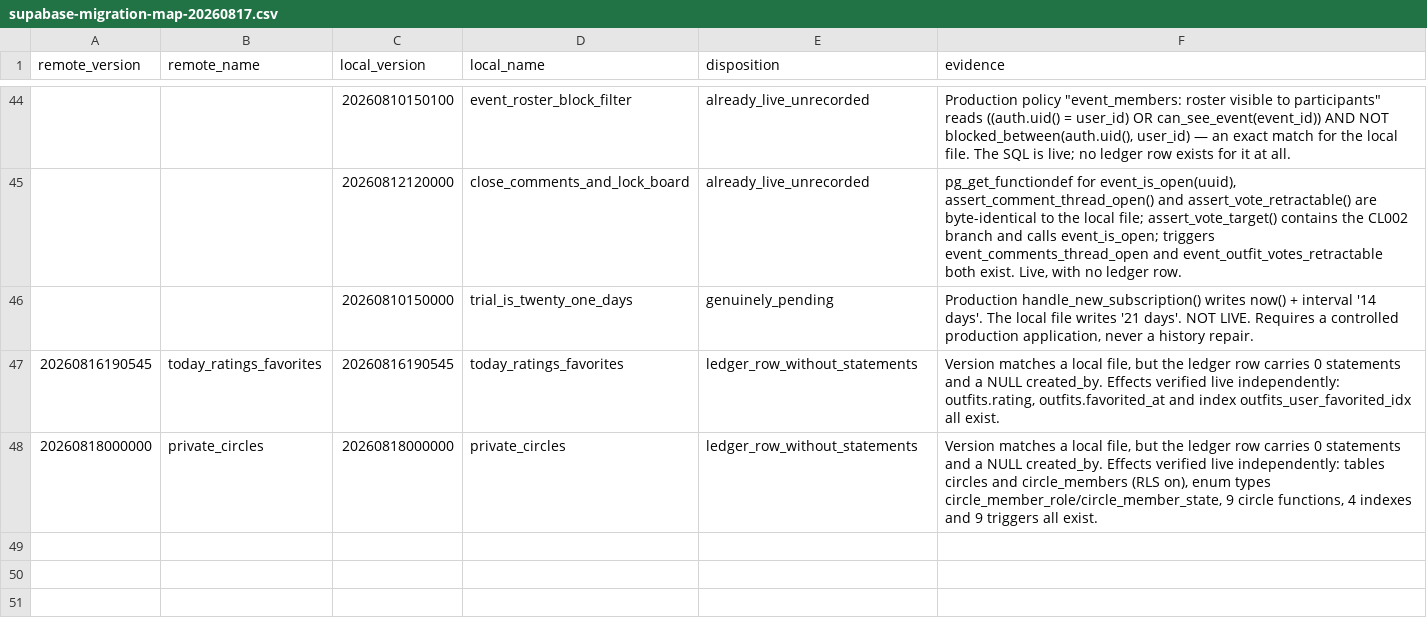
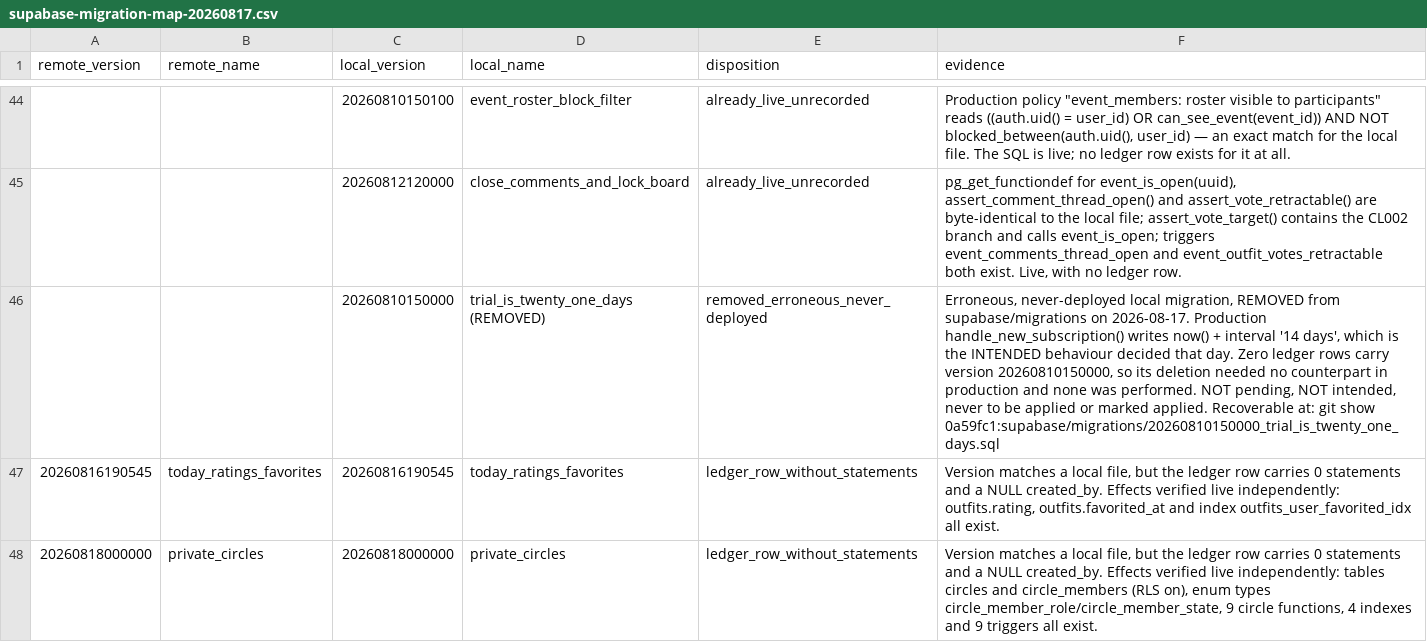
Before and after one commit to nelsonsaenz1/cinch, a CSV file: docs/ops/supabase-migration-map-20260817.csv, drawn as a sheet; only a part is shown, gaps mark what is left out.

```diff
--- a/docs/ops/supabase-migration-map-20260817.csv
+++ b/docs/ops/supabase-migration-map-20260817.csv
@@ -45,3 +45,3 @@ remote_version,remote_name,local_version,local_name,disposition,evidence
 ,,20260812120000,"close_comments_and_lock_board",already_live_unrecorded,"pg_get_functiondef for event_is_open(uuid), assert_comment_thread_open() and assert_vote_retractable() are byte-identical to the local file; assert_vote_target() contains the CL002 branch and calls event_is_open; triggers event_comments_thread_open and event_outfit_votes_retractable both exist. Live, with no ledger row."
-,,20260810150000,"trial_is_twenty_one_days",genuinely_pending,"Production handle_new_subscription() writes now() + interval '14 days'. The local file writes '21 days'. NOT LIVE. Requires a controlled production application, never a history repair."
+,,20260810150000,"trial_is_twenty_one_days (REMOVED)",removed_erroneous_never_deployed,"Erroneous, never-deployed local migration, REMOVED from supabase/migrations on 2026-08-17. Production handle_new_subscription() writes now() + interval '14 days', which is the INTENDED behaviour decided that day. Zero ledger rows carry version 20260810150000, so its deletion needed no counterpart in production and none was performed. NOT pending, NOT intended, never to be applied or marked applied. Recoverable at: git show 0a59fc1:supabase/migrations/20260810150000_trial_is_twenty_one_days.sql"
 20260816190545,"today_ratings_favorites",20260816190545,"today_ratings_favorites",ledger_row_without_statements,"Version matches a local file, but the ledger row carries 0 statements and a NULL created_by. Effects verified live independently: outfits.rating, outfits.favorited_at and index outfits_user_favorited_idx all exist."
```
Also changed, not shown: 8 other files.
